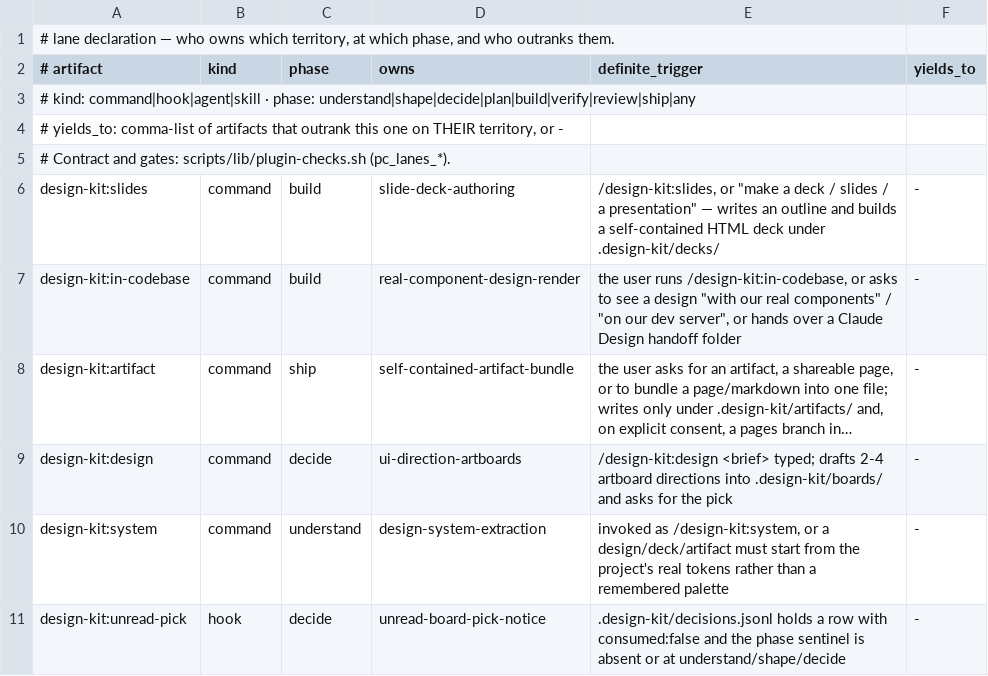
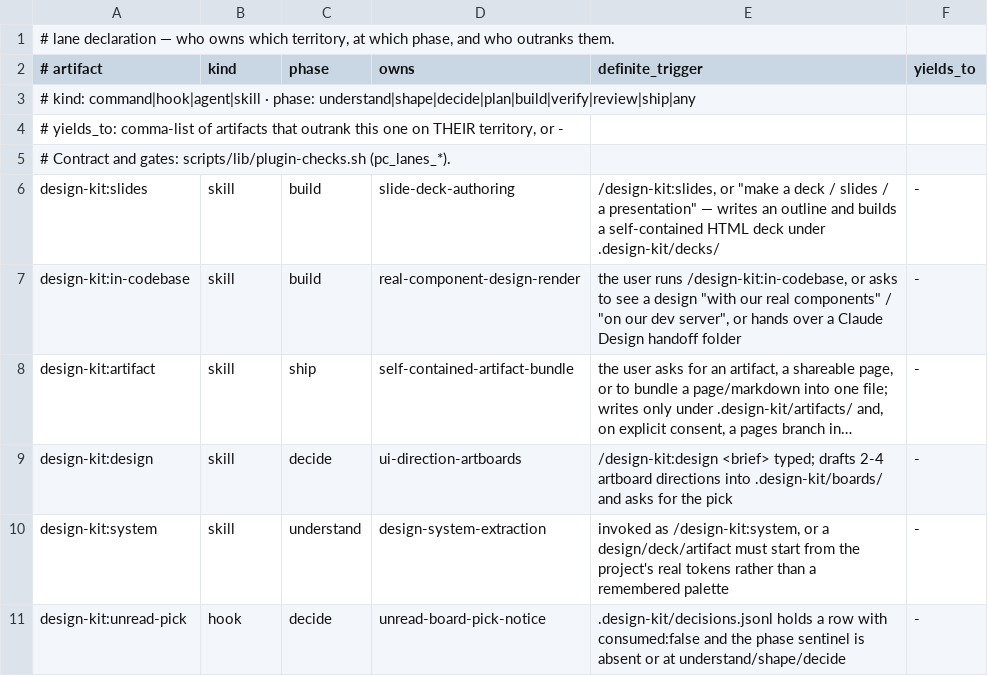
Before and after one commit to galaykos/cc-marketplace, a TSV file: plugins/design-kit/lane.tsv, drawn as a sheet; long unchanged cells end in …; the diff names each change by its address in the sheet, - before the commit and + after, or states it on an @@ line.

Commit message:
marketplace 0.117.0: stale installs migrate on their own; one ledger for removals; no command/skill shadows
- marketplace.json gains `renames` (81 removed names: 20 successors, 61 null) and
  forceRemoveDeletedPlugins, generated from the new scripts/removed-plugins.tsv ledger;
  a successor is named only when the host plugin adds no blocking hook.
- pc_removed_refs reads its name lists from the ledger (identical flags over 1,160 probes)
  and fails closed on a malformed ledger; a renames-ledger gate keeps map and ledger in
  step (append-only, chains followed, no live key, no cycle); remove-plugin.sh records
  every removal.
- design-kit 0.8.0: the five same-name commands are gone; the skills carry the entry
  steps behind a load guard. taskmaster 0.45.5: brainstorm is the command alone. A new
  gate fails any command/skill pair of one name.
- README and CHANGELOG say what happens to stale installs per CLI version;
  rationale/host-features-2026-09-29.md holds the measurements behind it.

```diff
--- a/plugins/design-kit/lane.tsv
+++ b/plugins/design-kit/lane.tsv
-B6:B10 (kind): command
+B6:B10 (kind): skill
```
Also changed, not shown: 32 other files.
